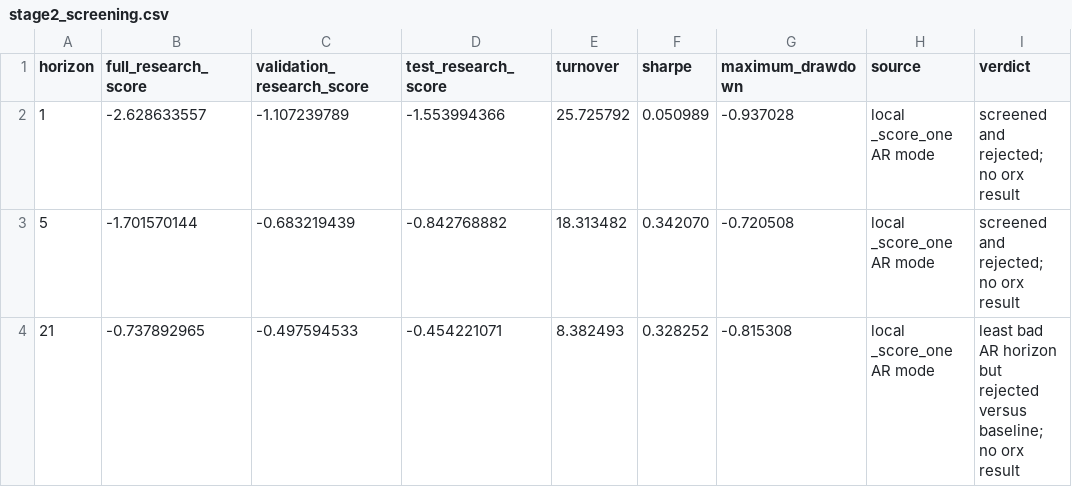
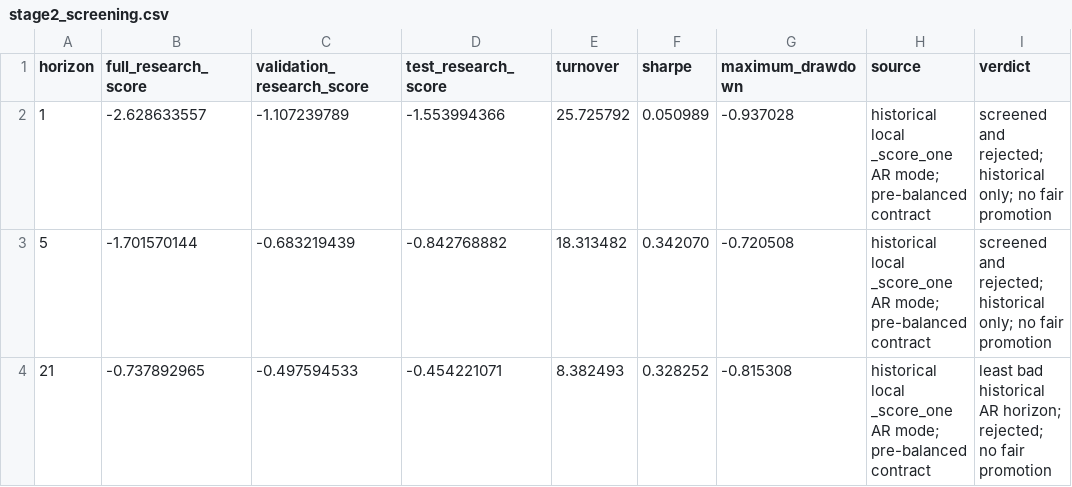
Before and after one commit to joe227-creator/Crypto, a CSV file: research/stage2_screening.csv, drawn as a sheet.

Commit message:
fix: enforce balanced evaluation contract

```diff
--- a/research/stage2_screening.csv
+++ b/research/stage2_screening.csv
@@ -1,4 +1,4 @@
 "horizon","full_research_score","validation_research_score","test_research_score","turnover","sharpe","maximum_drawdown","source","verdict"
-"1","-2.628633557","-1.107239789","-1.553994366","25.725792","0.050989","-0.937028","local _score_one AR mode","screened and rejected; no orx result"
-"5","-1.701570144","-0.683219439","-0.842768882","18.313482","0.342070","-0.720508","local _score_one AR mode","screened and rejected; no orx result"
-"21","-0.737892965","-0.497594533","-0.454221071","8.382493","0.328252","-0.815308","local _score_one AR mode","least bad AR horizon but rejected versus baseline; no orx result"
+"1","-2.628633557","-1.107239789","-1.553994366","25.725792","0.050989","-0.937028","historical local _score_one AR mode; pre-balanced contract","screened and rejected; historical only; no fair promotion"
+"5","-1.701570144","-0.683219439","-0.842768882","18.313482","0.342070","-0.720508","historical local _score_one AR mode; pre-balanced contract","screened and rejected; historical only; no fair promotion"
+"21","-0.737892965","-0.497594533","-0.454221071","8.382493","0.328252","-0.815308","historical local _score_one AR mode; pre-balanced contract","least bad historical AR horizon; rejected; no fair promotion"
```
Also changed, not shown: 10 other files.
